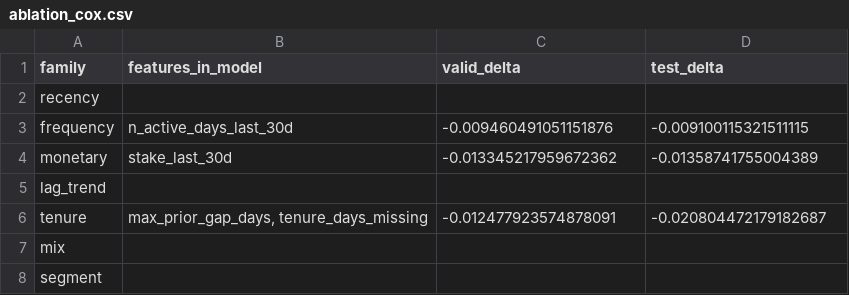
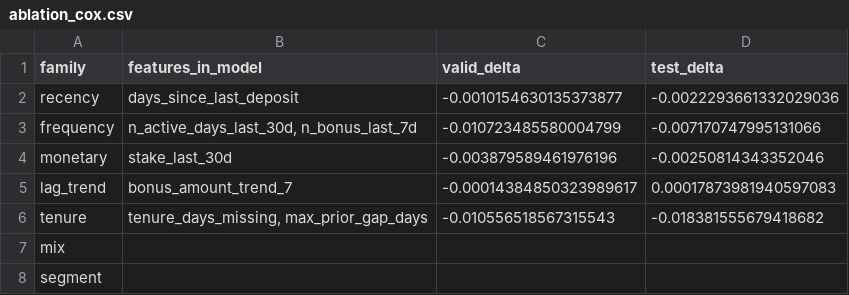
Before and after one commit to jvherrero/whizdom-churn, a CSV file: data/03_output/feature_importance/brand64/ablation_cox.csv, drawn as a sheet.

```diff
--- a/data/03_output/feature_importance/brand64/ablation_cox.csv
+++ b/data/03_output/feature_importance/brand64/ablation_cox.csv
@@ -1,7 +1,7 @@
 family,features_in_model,valid_delta,test_delta
-recency,,,
-frequency,n_active_days_last_30d,-0.009460491051151876,-0.009100115321511115
-monetary,stake_last_30d,-0.013345217959672362,-0.01358741755004389
-lag_trend,,,
-tenure,"max_prior_gap_days, tenure_days_missing",-0.012477923574878091,-0.020804472179182687
+recency,days_since_last_deposit,-0.0010154630135373877,-0.0022293661332029036
+frequency,"n_active_days_last_30d, n_bonus_last_7d",-0.010723485580004799,-0.007170747995131066
+monetary,stake_last_30d,-0.003879589461976196,-0.00250814343352046
+lag_trend,bonus_amount_trend_7,-0.00014384850323989617,0.00017873981940597083
+tenure,"tenure_days_missing, max_prior_gap_days",-0.010556518567315543,-0.018381555679418682
 mix,,,
```
Also changed, not shown: data/03_output/feature_importance/brand64/ablation_lightgbm.csv, data/03_output/feature_importance/brand64/permutation_cox.csv, 25 other files.
